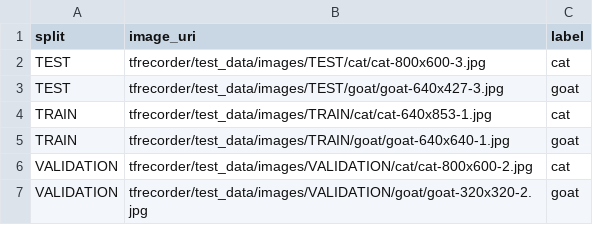
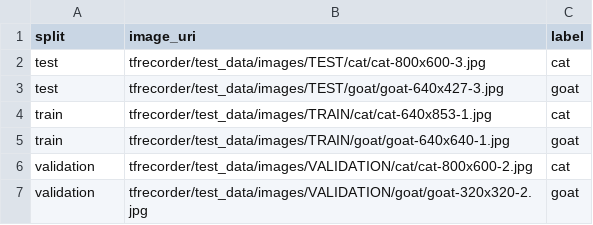
Before and after one commit to google/tensorflow-recorder, a CSV file: tfrecorder/test_data/data.csv, drawn as a sheet.

Commit message:
Updated the 'data.csv' labels & successfully ran tests on windows

```diff
--- a/tfrecorder/test_data/data.csv
+++ b/tfrecorder/test_data/data.csv
@@ -1,7 +1,7 @@
 split,image_uri,label
-TEST,tfrecorder/test_data/images/TEST/cat/cat-800x600-3.jpg,cat
-TEST,tfrecorder/test_data/images/TEST/goat/goat-640x427-3.jpg,goat
-TRAIN,tfrecorder/test_data/images/TRAIN/cat/cat-640x853-1.jpg,cat
-TRAIN,tfrecorder/test_data/images/TRAIN/goat/goat-640x640-1.jpg,goat
-VALIDATION,tfrecorder/test_data/images/VALIDATION/cat/cat-800x600-2.jpg,cat
-VALIDATION,tfrecorder/test_data/images/VALIDATION/goat/goat-320x320-2.jpg,goat
+test,tfrecorder/test_data/images/TEST/cat/cat-800x600-3.jpg,cat
+test,tfrecorder/test_data/images/TEST/goat/goat-640x427-3.jpg,goat
+train,tfrecorder/test_data/images/TRAIN/cat/cat-640x853-1.jpg,cat
+train,tfrecorder/test_data/images/TRAIN/goat/goat-640x640-1.jpg,goat
+validation,tfrecorder/test_data/images/VALIDATION/cat/cat-800x600-2.jpg,cat
+validation,tfrecorder/test_data/images/VALIDATION/goat/goat-320x320-2.jpg,goat
```
Also changed, not shown: 2 other files.
